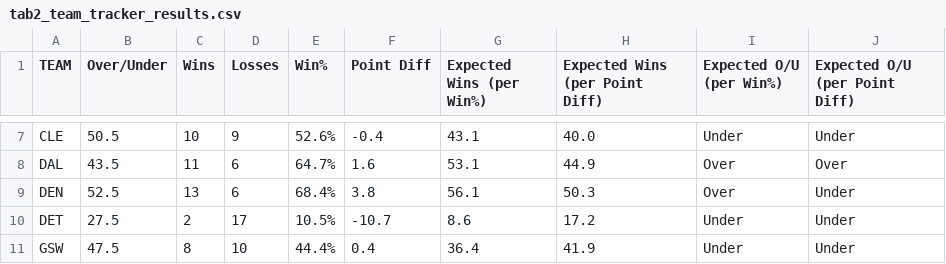
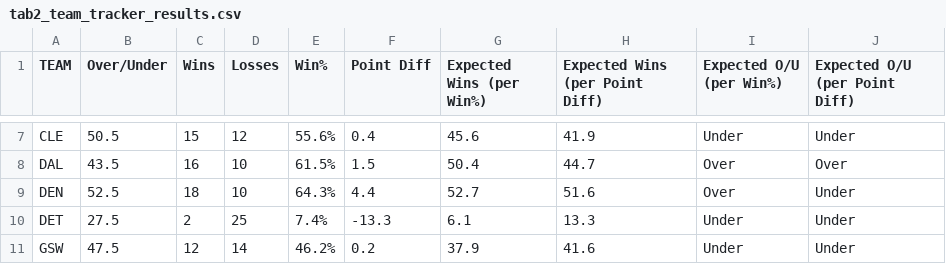
Before and after one commit to michaelmarzec/NBA-OU, a CSV file: utils/outputs/tab2_team_tracker_results.csv, drawn as a sheet; only a part is shown, gaps mark what is left out; the diff covers the shown part only; the diff names each change by its address in the sheet, - before the commit and + after, or states it on an @@ line.

```diff
--- a/utils/outputs/tab2_team_tracker_results.csv
+++ b/utils/outputs/tab2_team_tracker_results.csv
-C7 (Wins): 10
+C7 (Wins): 15
-D7 (Losses): 9
+D7 (Losses): 12
-E7 (Win%): 52.6%
+E7 (Win%): 55.6%
-F7 (Point Diff): -0.4
+F7 (Point Diff): 0.4
-G7 (Expected Wins (per Win%)): 43.1
+G7 (Expected Wins (per Win%)): 45.6
-H7 (Expected Wins (per Point Diff)): 40.0
+H7 (Expected Wins (per Point Diff)): 41.9
-C8 (Wins): 11
+C8 (Wins): 16
-D8:D9 (Losses): 6
+D8:D9 (Losses): 10
-E8 (Win%): 64.7%
+E8 (Win%): 61.5%
-F8 (Point Diff): 1.6
+F8 (Point Diff): 1.5
-G8 (Expected Wins (per Win%)): 53.1
+G8 (Expected Wins (per Win%)): 50.4
-H8 (Expected Wins (per Point Diff)): 44.9
+H8 (Expected Wins (per Point Diff)): 44.7
-C9 (Wins): 13
+C9 (Wins): 18
-E9 (Win%): 68.4%
+E9 (Win%): 64.3%
-F9 (Point Diff): 3.8
+F9 (Point Diff): 4.4
-G9 (Expected Wins (per Win%)): 56.1
+G9 (Expected Wins (per Win%)): 52.7
-H9 (Expected Wins (per Point Diff)): 50.3
+H9 (Expected Wins (per Point Diff)): 51.6
-D10 (Losses): 17
+D10 (Losses): 25
-E10 (Win%): 10.5%
+E10 (Win%): 7.4%
-F10 (Point Diff): -10.7
+F10 (Point Diff): -13.3
-G10 (Expected Wins (per Win%)): 8.6
+G10 (Expected Wins (per Win%)): 6.1
-H10 (Expected Wins (per Point Diff)): 17.2
+H10 (Expected Wins (per Point Diff)): 13.3
-C11 (Wins): 8
+C11 (Wins): 12
-D11 (Losses): 10
+D11 (Losses): 14
-E11 (Win%): 44.4%
+E11 (Win%): 46.2%
-F11 (Point Diff): 0.4
+F11 (Point Diff): 0.2
-G11 (Expected Wins (per Win%)): 36.4
+G11 (Expected Wins (per Win%)): 37.9
-H11 (Expected Wins (per Point Diff)): 41.9
+H11 (Expected Wins (per Point Diff)): 41.6
```
Also changed, not shown: 150 edited cells elsewhere in this file, flask/tab1_prep_results_winner_final.csv, utils/23_24_team_tracker_results.csv, 28 other files.
